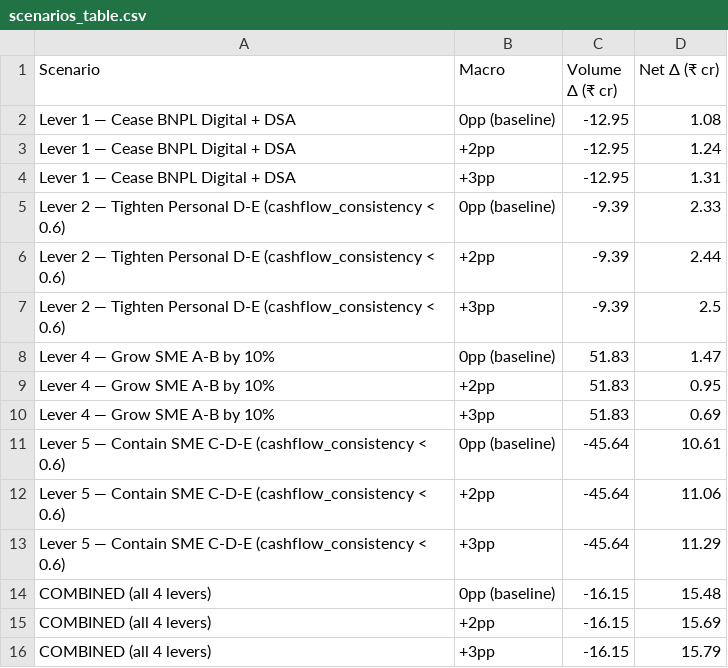
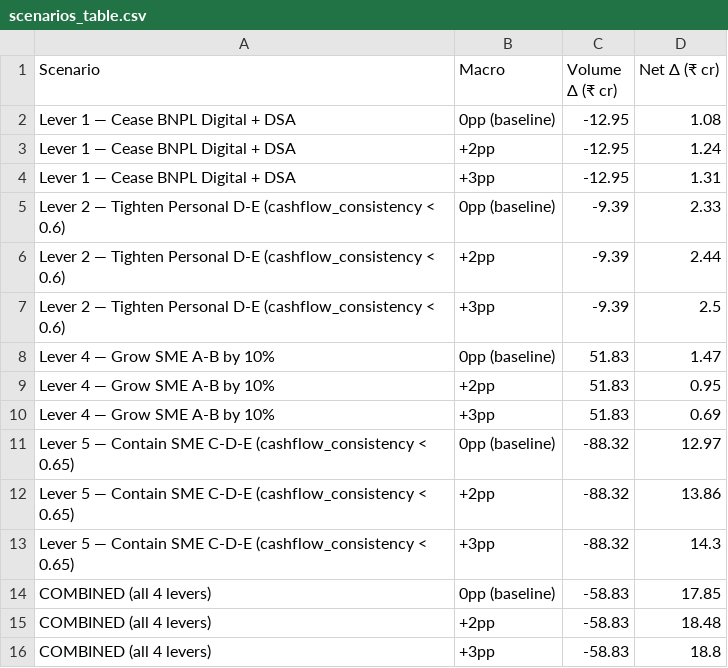
Before and after one commit to ShockXR/Portfolio-Optimization-of-Digital-Lending, a CSV file: WS G/scenarios_table.csv, drawn as a sheet.

Commit message:
WS G: policy scenarios and lever computations

```diff
--- a/WS G/scenarios_table.csv
+++ b/WS G/scenarios_table.csv
@@ -10,7 +10,7 @@ Lever 4 — Grow SME A-B by 10%,+2pp,51.83,0.95
 Lever 4 — Grow SME A-B by 10%,+3pp,51.83,0.69
-Lever 5 — Contain SME C-D-E (cashflow_consistency < 0.6),0pp (baseline),-45.64,10.61
-Lever 5 — Contain SME C-D-E (cashflow_consistency < 0.6),+2pp,-45.64,11.06
-Lever 5 — Contain SME C-D-E (cashflow_consistency < 0.6),+3pp,-45.64,11.29
-COMBINED (all 4 levers),0pp (baseline),-16.15,15.48
-COMBINED (all 4 levers),+2pp,-16.15,15.69
-COMBINED (all 4 levers),+3pp,-16.15,15.79
+Lever 5 — Contain SME C-D-E (cashflow_consistency < 0.65),0pp (baseline),-88.32,12.97
+Lever 5 — Contain SME C-D-E (cashflow_consistency < 0.65),+2pp,-88.32,13.86
+Lever 5 — Contain SME C-D-E (cashflow_consistency < 0.65),+3pp,-88.32,14.3
+COMBINED (all 4 levers),0pp (baseline),-58.83,17.85
+COMBINED (all 4 levers),+2pp,-58.83,18.48
+COMBINED (all 4 levers),+3pp,-58.83,18.8
```
Also changed, not shown: 1 other file.
